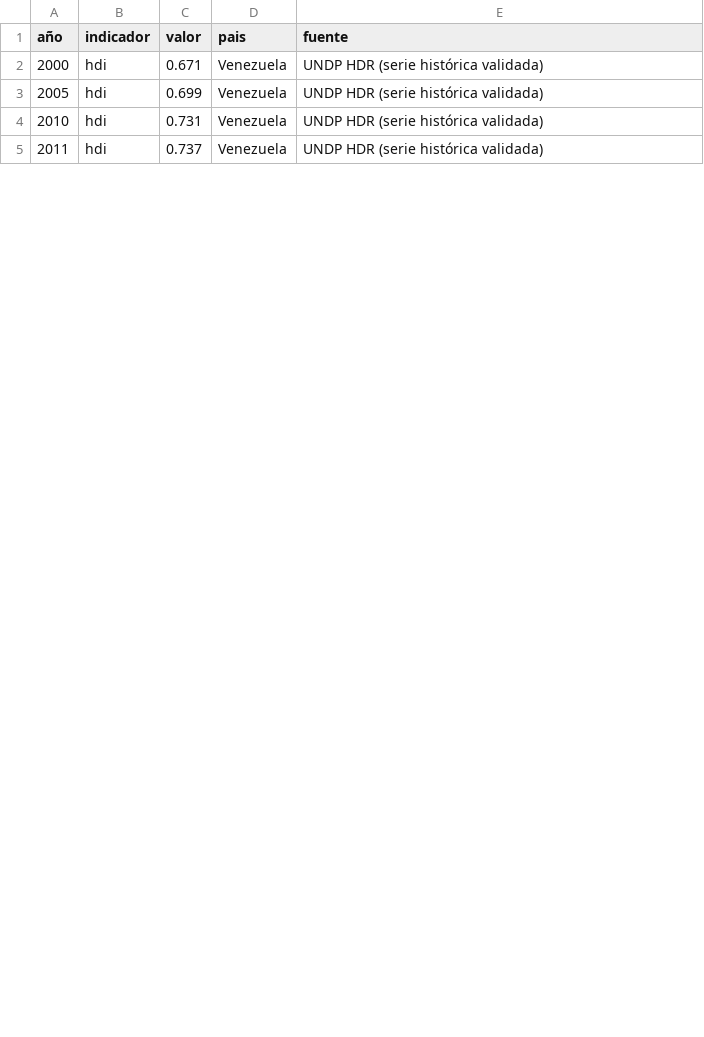
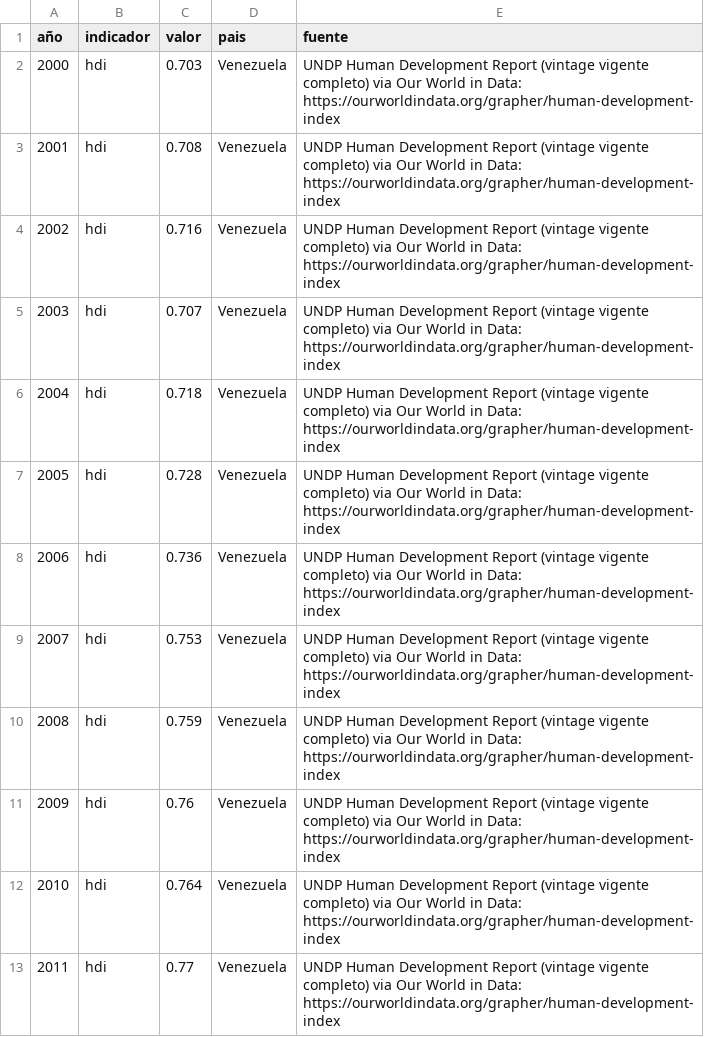
Before and after one commit to Felipegomeze2/ICIV, a CSV file: iciv/data/raw/hdi.csv, drawn as a sheet; only a part is shown; the diff covers the shown part only.

```diff
--- a/iciv/data/raw/hdi.csv
+++ b/iciv/data/raw/hdi.csv
@@ -1,5 +1,13 @@
 año,indicador,valor,pais,fuente
-2000,hdi,0.671,Venezuela,UNDP HDR (serie histórica validada)
-2005,hdi,0.699,Venezuela,UNDP HDR (serie histórica validada)
-2010,hdi,0.731,Venezuela,UNDP HDR (serie histórica validada)
-2011,hdi,0.737,Venezuela,UNDP HDR (serie histórica validada)
+2000,hdi,0.703,Venezuela,UNDP Human Development Report (vintage vigente completo) via Our World in Data: https://ourworldindata.org/grapher/human-development-index
+2001,hdi,0.708,Venezuela,UNDP Human Development Report (vintage vigente completo) via Our World in Data: https://ourworldindata.org/grapher/human-development-index
+2002,hdi,0.716,Venezuela,UNDP Human Development Report (vintage vigente completo) via Our World in Data: https://ourworldindata.org/grapher/human-development-index
+2003,hdi,0.707,Venezuela,UNDP Human Development Report (vintage vigente completo) via Our World in Data: https://ourworldindata.org/grapher/human-development-index
+2004,hdi,0.718,Venezuela,UNDP Human Development Report (vintage vigente completo) via Our World in Data: https://ourworldindata.org/grapher/human-development-index
+2005,hdi,0.728,Venezuela,UNDP Human Development Report (vintage vigente completo) via Our World in Data: https://ourworldindata.org/grapher/human-development-index
+2006,hdi,0.736,Venezuela,UNDP Human Development Report (vintage vigente completo) via Our World in Data: https://ourworldindata.org/grapher/human-development-index
+2007,hdi,0.753,Venezuela,UNDP Human Development Report (vintage vigente completo) via Our World in Data: https://ourworldindata.org/grapher/human-development-index
+2008,hdi,0.759,Venezuela,UNDP Human Development Report (vintage vigente completo) via Our World in Data: https://ourworldindata.org/grapher/human-development-index
+2009,hdi,0.76,Venezuela,UNDP Human Development Report (vintage vigente completo) via Our World in Data: https://ourworldindata.org/grapher/human-development-index
+2010,hdi,0.764,Venezuela,UNDP Human Development Report (vintage vigente completo) via Our World in Data: https://ourworldindata.org/grapher/human-development-index
+2011,hdi,0.77,Venezuela,UNDP Human Development Report (vintage vigente completo) via Our World in Data: https://ourworldindata.org/grapher/human-development-index
```
Also changed, not shown: 22 edited cells elsewhere in this file, iciv/data/processed/iciv_dataset_wide.csv, iciv/data/raw/freedom_house.csv, 26 other files.
